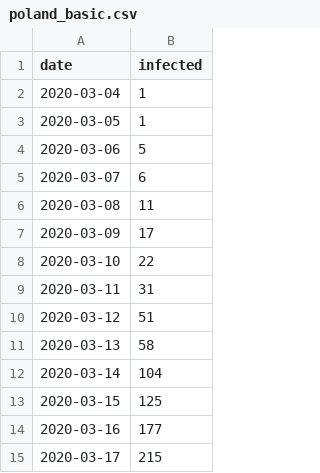
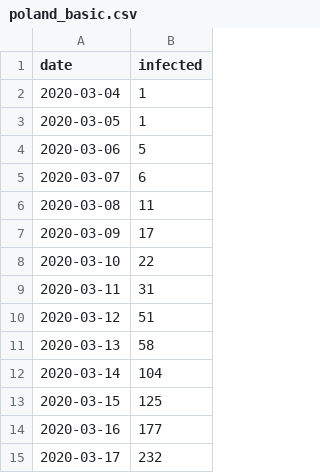
Before and after one commit to dariuszzbyrad/covid-19, a CSV file: poland_basic.csv, drawn as a sheet.

Commit message:
Updated dataset

```diff
--- a/poland_basic.csv
+++ b/poland_basic.csv
@@ -14,2 +14,2 @@ date;infected
 2020-03-16;177
-2020-03-17;215
+2020-03-17;232
```
Also changed, not shown: 1 other file.
